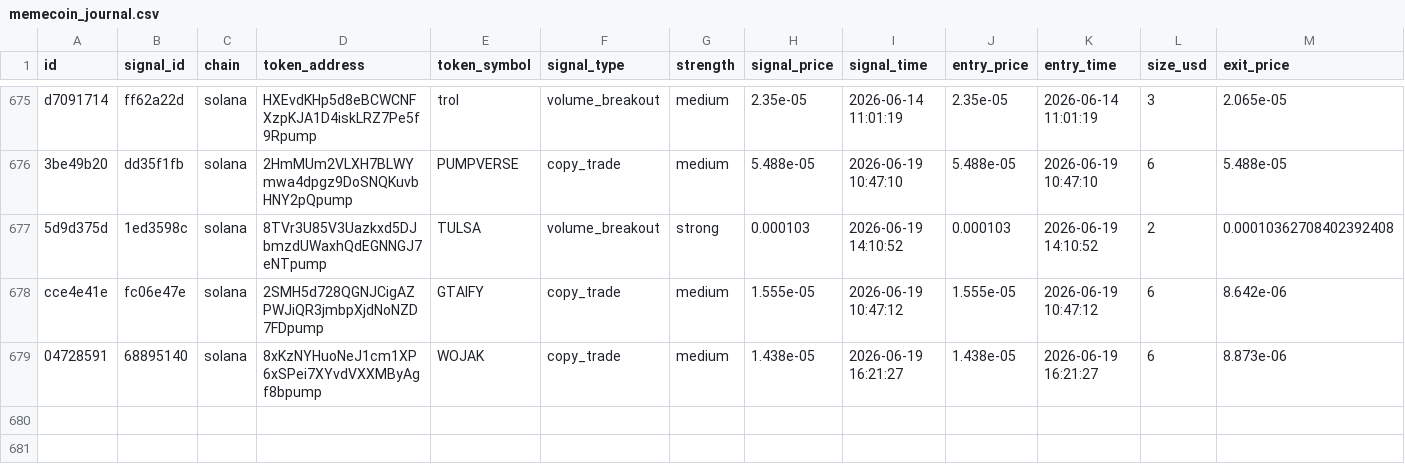
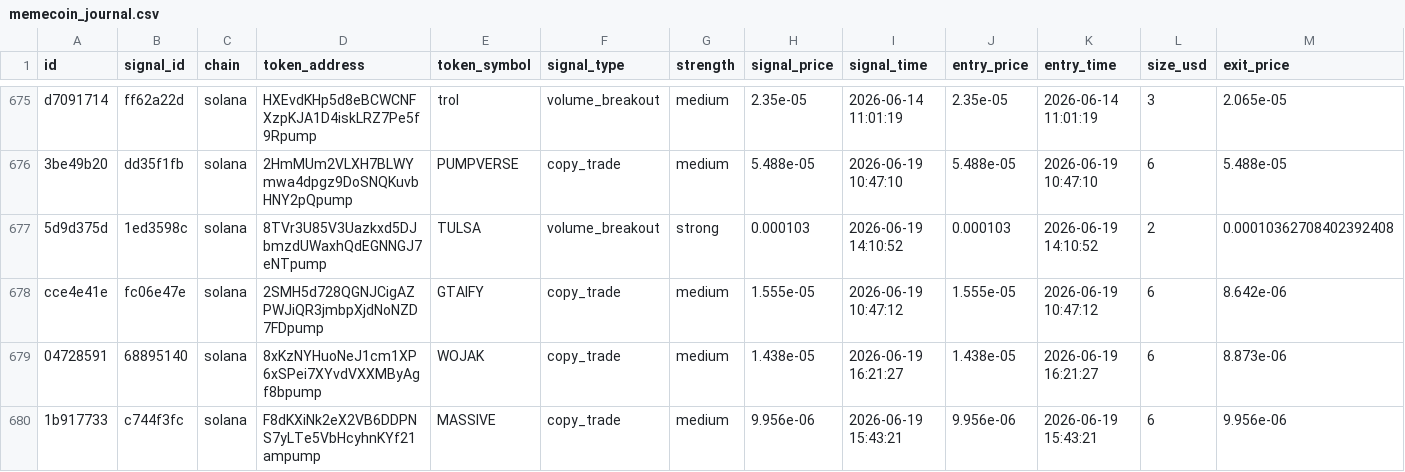
Before and after one commit to AMR200215/quant-bot, a CSV file: logs/memecoin_journal.csv, drawn as a sheet; only a part is shown, gaps mark what is left out; rows hold the shown columns only; the diff names each change by its address in the sheet, - before the commit and + after, or states it on an @@ line.

```diff
--- a/logs/memecoin_journal.csv
+++ b/logs/memecoin_journal.csv
+row 680: 1b917733 | c744f3fc | solana | F8dKXiNk2eX2VB6DDPNS7yLTe5VbHcyhnKYf21ampump | MASSIVE | copy_trade | medium | 9.956e-06 | 2026-06-19 15:43:21 | 9.956e-06 | 2026-06-19 15:43:21 | 6 | 9.956e-06
```
Also changed, not shown: logs/memecoin_social_journal.csv.
